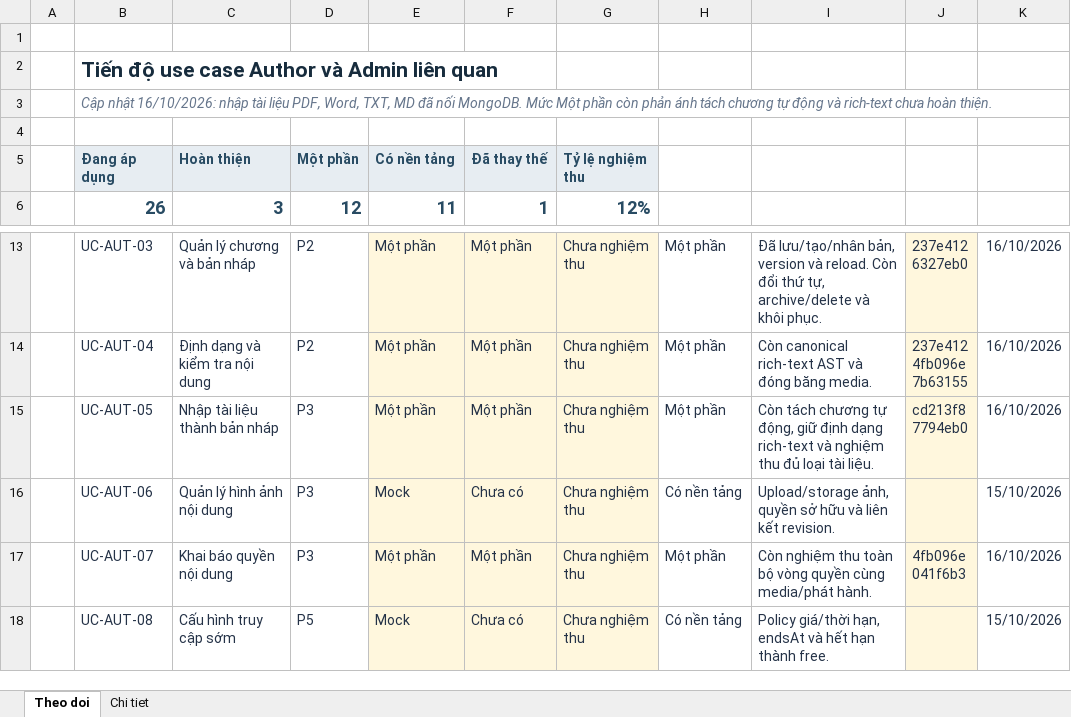
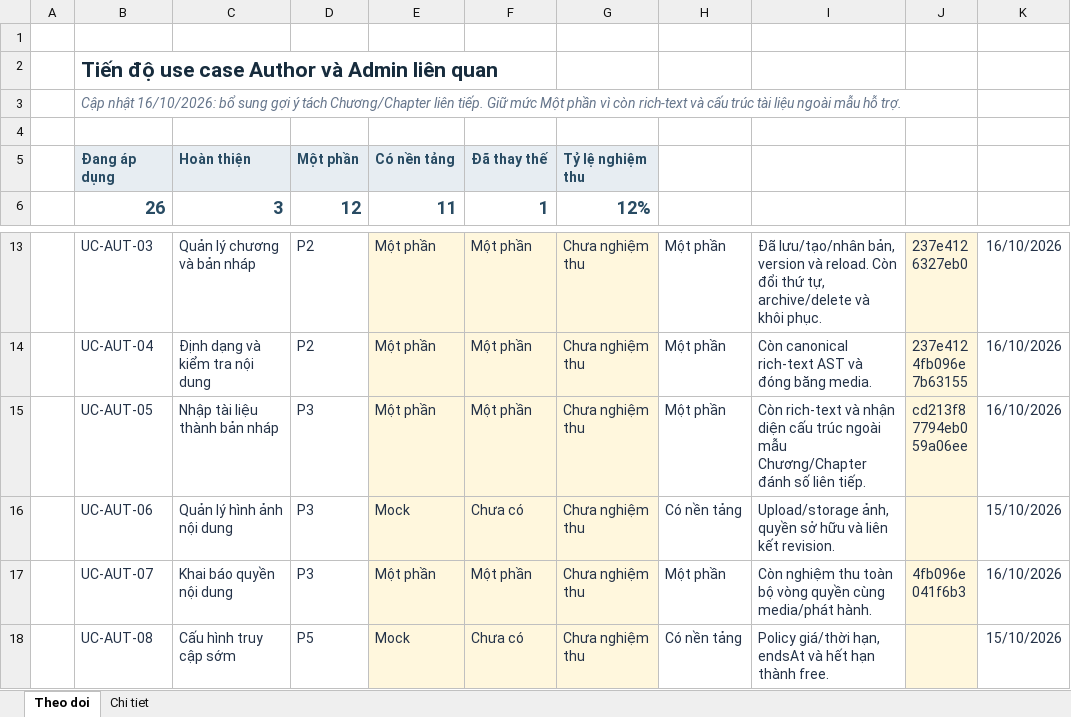
Before and after one commit to konfusee/novelhub, an Excel workbook: outputs/author-use-cases-01a13e25/NovelHub_Author_Progress.xlsx, sheet Theo doi, drawn as a sheet; only a part is shown, gaps mark what is left out; values as stored, in another font and other column widths than the file's, no borders; conditional formats and table styles not drawn; ↵ is a line break in a cell; the diff names each change by its address in the sheet, - before the commit and + after, or states it on an @@ line.

Commit message:
docs(author-import): track chapter detection and validation evidence

```diff
--- a/outputs/author-use-cases-01a13e25/NovelHub_Author_Progress.xlsx (sheet Theo doi)
+++ b/outputs/author-use-cases-01a13e25/NovelHub_Author_Progress.xlsx (sheet Theo doi)
-B3 (Đang áp dụng): …nhật 16/10/2026: nhập tài liệu PDF, Word, TXT, MD đã nối MongoDB. Mức Một phần còn phản ánh tách chương tự động và rich-text chưa hoàn thiện.
+B3 (Đang áp dụng): …nhật 16/10/2026: bổ sung gợi ý tách Chương/Chapter liên tiếp. Giữ mức Một phần vì còn rich-text và cấu trúc tài liệu ngoài mẫu hỗ trợ.
-I15: Còn tách chương tự động, giữ định dạng rich-text và nghiệm thu đủ loại tài liệu.
+I15: Còn rich-text và nhận diện cấu trúc ngoài mẫu Chương/Chapter đánh số liên tiếp.
-J15: cd213f8 ↵ 7794eb0
+J15: cd213f8 ↵ 7794eb0 ↵ 59a06ee
```
Also changed, not shown: sheet Chi tiet, 2 other files.
